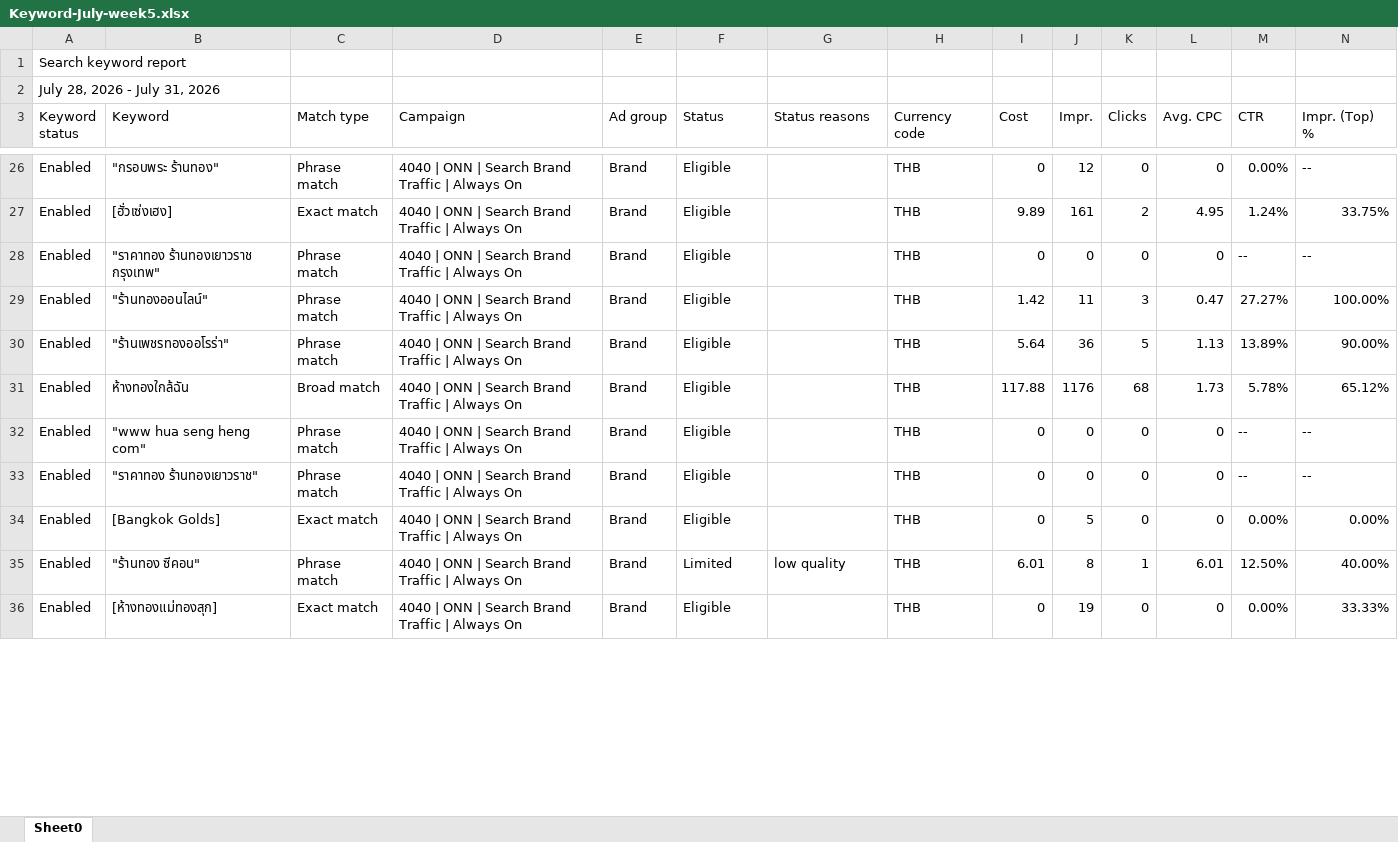
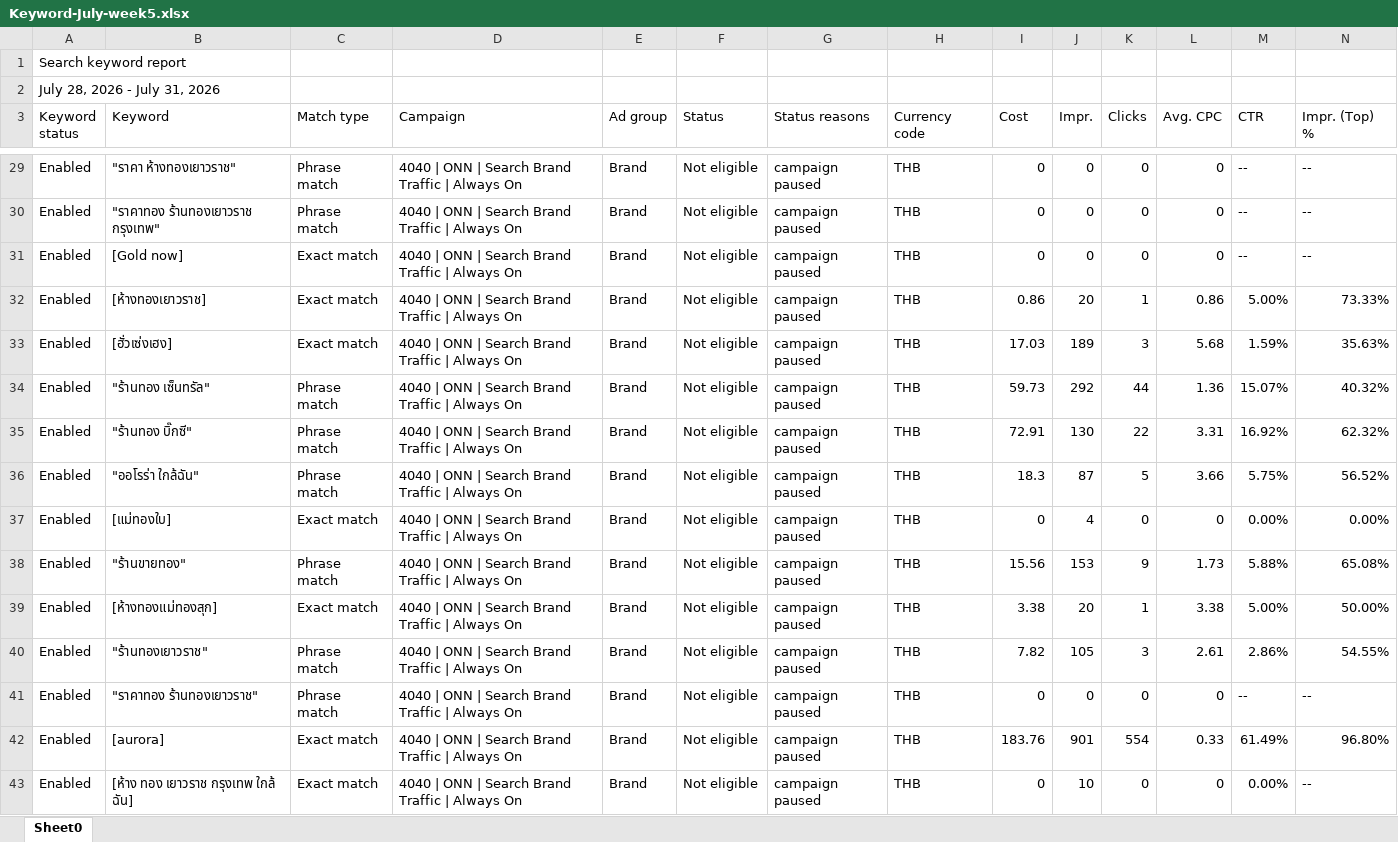
Before and after one commit to hafizyapha-glitch/Website-traffic, an Excel workbook: data/google/Keyword/Keyword-July-week5.xlsx, sheet Sheet0, drawn as a sheet; only a part is shown, gaps mark what is left out; values as stored, in another font and other column widths than the file's, no borders; removed rows and columns are numbered as before the commit, all else as after; the diff covers the shown part only; the diff names each change by its address in the sheet, - before the commit and + after, or states it on an @@ line.

```diff
--- a/data/google/Keyword/Keyword-July-week5.xlsx (sheet Sheet0)
+++ b/data/google/Keyword/Keyword-July-week5.xlsx (sheet Sheet0)
-B29 (Keyword): "กรอบพระ ร้านทอง"
+B29 (Keyword): "ราคา ห้างทองเยาวราช"
-F29 (Status): Eligible
+F29 (Status): Not eligible
-G29 (Status reasons): (empty)
+G29 (Status reasons): campaign paused
-J29 (Impr.): 12
+J29 (Impr.): 0
-M29 (CTR): 0.00%
+M29 (CTR): --
-row 27: Enabled | [ฮั่วเซ่งเฮง] | Exact match | 4040 | ONN | Search Brand Traffic | Always On | Brand | Eligible |  | THB | 9.89 | 161 | 2 | 4.95 | 1.24% | 33.75%
-F30 (Status): Eligible
+F30 (Status): Not eligible
-G30 (Status reasons): (empty)
+G30 (Status reasons): campaign paused
-row 29: Enabled | "ร้านทองออนไลน์" | Phrase match | 4040 | ONN | Search Brand Traffic | Always On | Brand | Eligible |  | THB | 1.42 | 11 | 3 | 0.47 | 27.27% | 100.00%
-row 30: Enabled | "ร้านเพชรทองออโรร่า" | Phrase match | 4040 | ONN | Search Brand Traffic | Always On | Brand | Eligible |  | THB | 5.64 | 36 | 5 | 1.13 | 13.89% | 90.00%
-row 31: Enabled | ห้างทองใกล้ฉัน | Broad match | 4040 | ONN | Search Brand Traffic | Always On | Brand | Eligible |  | THB | 117.88 | 1176 | 68 | 1.73 | 5.78% | 65.12%
-B31 (Keyword): "www hua seng heng com"
+B31 (Keyword): [Gold now]
-C31 (Match type): Phrase match
+C31 (Match type): Exact match
-F31 (Status): Eligible
+F31 (Status): Not eligible
-G31 (Status reasons): (empty)
+G31 (Status reasons): campaign paused
+row 32: Enabled | [ห้างทองเยาวราช] | Exact match | 4040 | ONN | Search Brand Traffic | Always On | Brand | Not eligible | campaign paused | THB | 0.86 | 20 | 1 | 0.86 | 5.00% | 73.33%
+row 33: Enabled | [ฮั่วเซ่งเฮง] | Exact match | 4040 | ONN | Search Brand Traffic | Always On | Brand | Not eligible | campaign paused | THB | 17.03 | 189 | 3 | 5.68 | 1.59% | 35.63%
+row 34: Enabled | "ร้านทอง เซ็นทรัล" | Phrase match | 4040 | ONN | Search Brand Traffic | Always On | Brand | Not eligible | campaign paused | THB | 59.73 | 292 | 44 | 1.36 | 15.07% | 40.32%
+row 35: Enabled | "ร้านทอง บิ๊กซี" | Phrase match | 4040 | ONN | Search Brand Traffic | Always On | Brand | Not eligible | campaign paused | THB | 72.91 | 130 | 22 | 3.31 | 16.92% | 62.32%
+row 36: Enabled | "ออโรร่า ใกล้ฉัน" | Phrase match | 4040 | ONN | Search Brand Traffic | Always On | Brand | Not eligible | campaign paused | THB | 18.3 | 87 | 5 | 3.66 | 5.75% | 56.52%
+row 37: Enabled | [แม่ทองใบ] | Exact match | 4040 | ONN | Search Brand Traffic | Always On | Brand | Not eligible | campaign paused | THB | 0 | 4 | 0 | 0 | 0.00% | 0.00%
+row 38: Enabled | "ร้านขายทอง" | Phrase match | 4040 | ONN | Search Brand Traffic | Always On | Brand | Not eligible | campaign paused | THB | 15.56 | 153 | 9 | 1.73 | 5.88% | 65.08%
+row 39: Enabled | [ห้างทองแม่ทองสุก] | Exact match | 4040 | ONN | Search Brand Traffic | Always On | Brand | Not eligible | campaign paused | THB | 3.38 | 20 | 1 | 3.38 | 5.00% | 50.00%
+row 40: Enabled | "ร้านทองเยาวราช" | Phrase match | 4040 | ONN | Search Brand Traffic | Always On | Brand | Not eligible | campaign paused | THB | 7.82 | 105 | 3 | 2.61 | 2.86% | 54.55%
-F41 (Status): Eligible
+F41 (Status): Not eligible
-G41 (Status reasons): (empty)
+G41 (Status reasons): campaign paused
-row 34: Enabled | [Bangkok Golds] | Exact match | 4040 | ONN | Search Brand Traffic | Always On | Brand | Eligible |  | THB | 0 | 5 | 0 | 0 | 0.00% | 0.00%
-row 35: Enabled | "ร้านทอง ซีคอน" | Phrase match | 4040 | ONN | Search Brand Traffic | Always On | Brand | Limited | low quality | THB | 6.01 | 8 | 1 | 6.01 | 12.50% | 40.00%
+row 42: Enabled | [aurora] | Exact match | 4040 | ONN | Search Brand Traffic | Always On | Brand | Not eligible | campaign paused | THB | 183.76 | 901 | 554 | 0.33 | 61.49% | 96.80%
-B43 (Keyword): [ห้างทองแม่ทองสุก]
+B43 (Keyword): [ห้าง ทอง เยาวราช กรุงเทพ ใกล้ ฉัน]
-F43 (Status): Eligible
+F43 (Status): Not eligible
-G43 (Status reasons): (empty)
+G43 (Status reasons): campaign paused
-J43 (Impr.): 19
+J43 (Impr.): 10
-N43 (Impr. (Top) %): 33.33%
+N43 (Impr. (Top) %): --
```
Also changed, not shown: 34 added rows, 38 removed rows and 54 edited cells elsewhere in this sheet.
